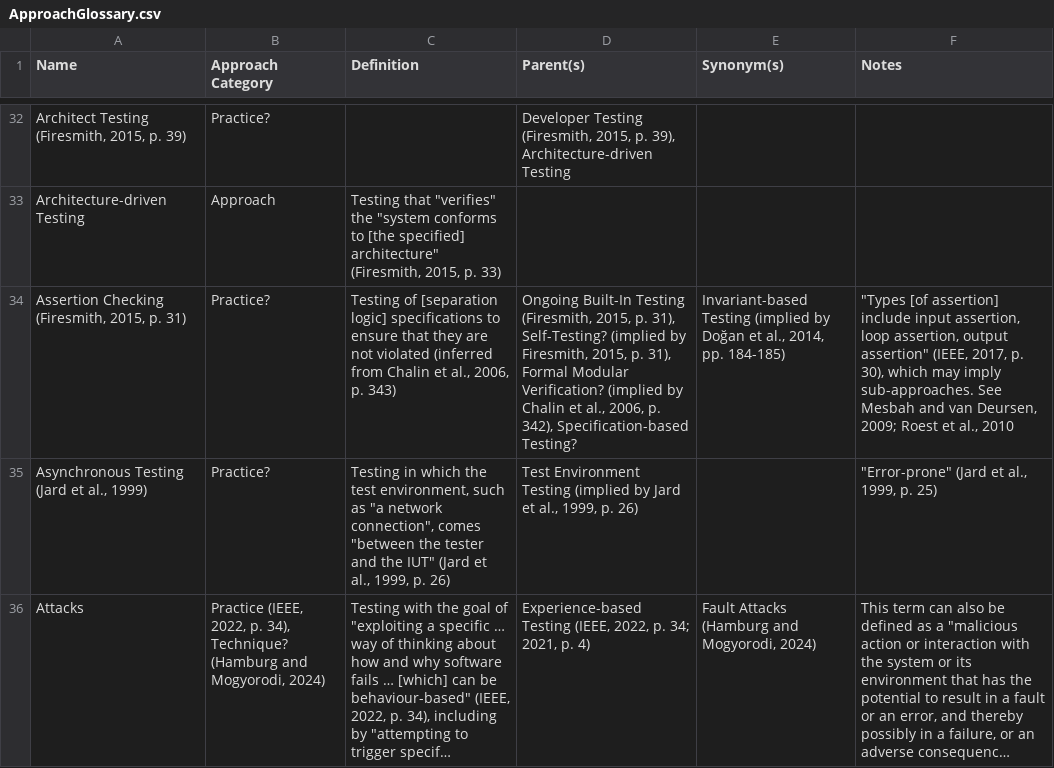
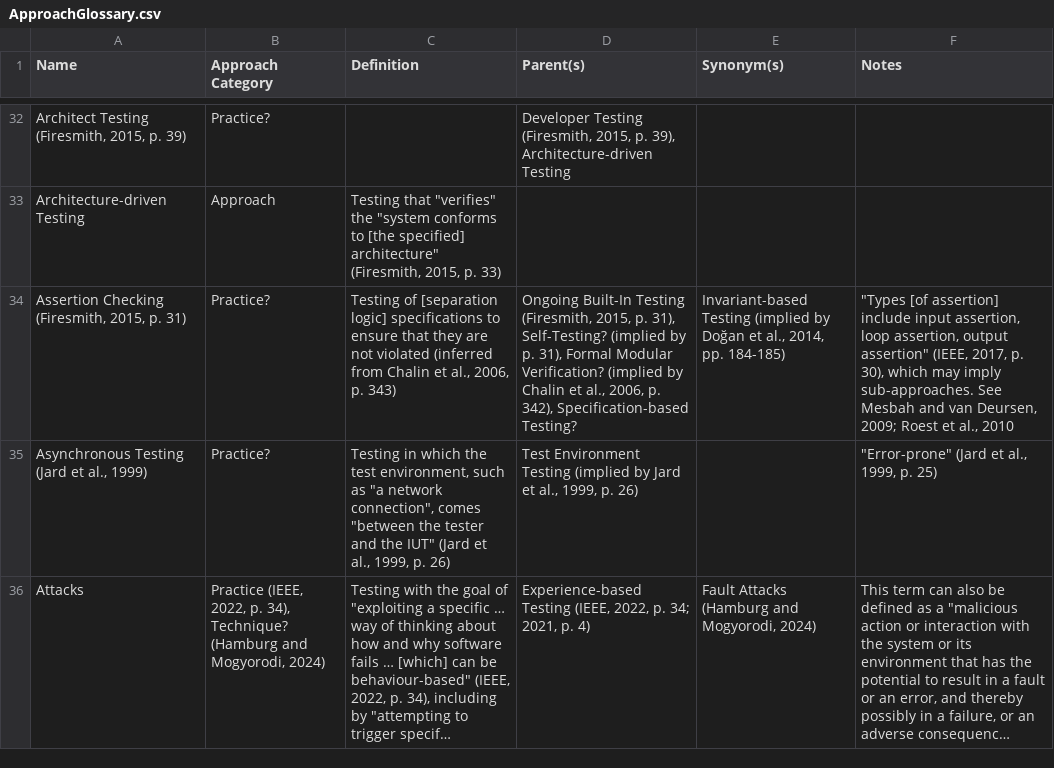
Before and after one commit to samm82/TestingTesting, a CSV file: ApproachGlossary.csv, drawn as a sheet; only a part is shown, gaps mark what is left out; long unchanged cells end in …; the diff names each change by its address in the sheet, - before the commit and + after, or states it on an @@ line.

Commit message:
'Pull' source name from previous in list if only year is given

```diff
--- a/ApproachGlossary.csv
+++ b/ApproachGlossary.csv
-D34 (Parent(s)): …(implied by Firesmith, 2015, p. 31),…
+D34 (Parent(s)): …(implied by p. 31),…
```
Also changed, not shown: 2 other files.
